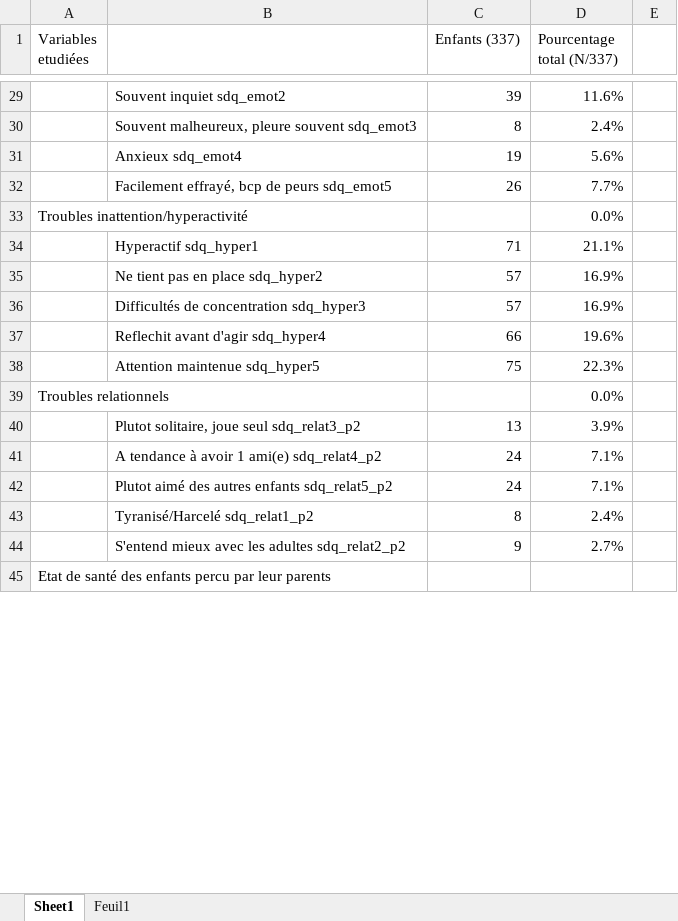
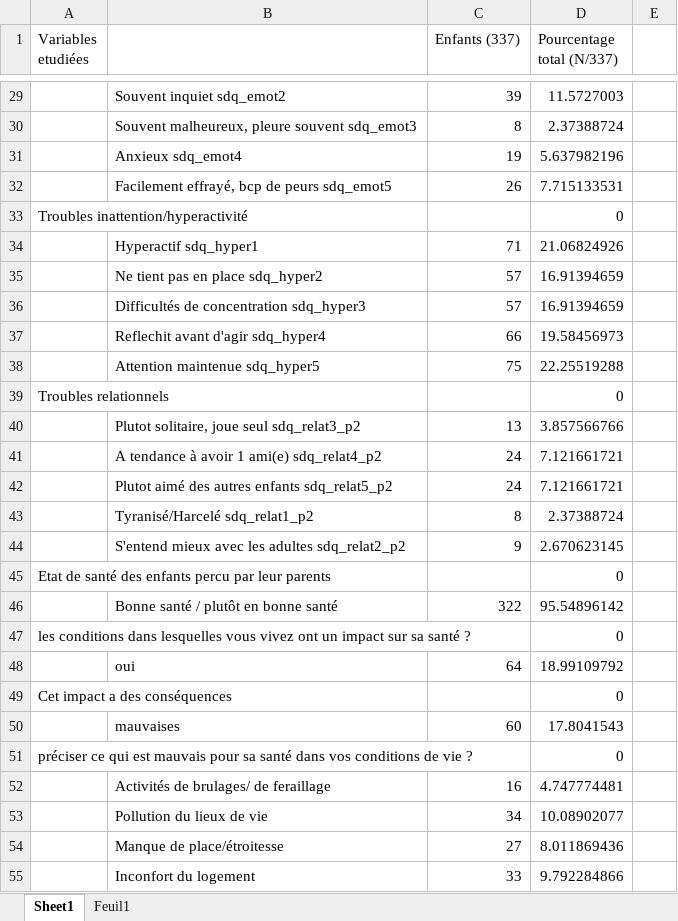
Before and after one commit to lzwil/Analyse_GDV, an Excel workbook: tableau_1.xlsx, sheet Sheet1, drawn as a sheet; only a part is shown, gaps mark what is left out; the shorter side is filled out with more unchanged rows; values as stored, in another font and other column widths than the file's, no cell formats; the diff covers the shown part only; the diff names each change by its address in the sheet, - before the commit and + after, or states it on an @@ line.

```diff
--- a/tableau_1.xlsx (sheet Sheet1)
+++ b/tableau_1.xlsx (sheet Sheet1)
@@ column A (Variables etudiées) renumbered between rows 18 and 168 @@
-D29 (Pourcentage total (N/337)): 11.6%
+D29 (Pourcentage total (N/337)): 11.5727003
-D30 (Pourcentage total (N/337)): 2.4%
+D30 (Pourcentage total (N/337)): 2.37388724
-D31 (Pourcentage total (N/337)): 5.6%
+D31 (Pourcentage total (N/337)): 5.637982196
-D32 (Pourcentage total (N/337)): 7.7%
+D32 (Pourcentage total (N/337)): 7.715133531
-D33 (Pourcentage total (N/337)): 0.0%
+D33 (Pourcentage total (N/337)): 0
-D34 (Pourcentage total (N/337)): 21.1%
+D34 (Pourcentage total (N/337)): 21.06824926
-D35:D36 (Pourcentage total (N/337)): 16.9%
+D35:D36 (Pourcentage total (N/337)): 16.91394659
-D37 (Pourcentage total (N/337)): 19.6%
+D37 (Pourcentage total (N/337)): 19.58456973
-D38 (Pourcentage total (N/337)): 22.3%
+D38 (Pourcentage total (N/337)): 22.25519288
-D39 (Pourcentage total (N/337)): 0.0%
+D39 (Pourcentage total (N/337)): 0
-D40 (Pourcentage total (N/337)): 3.9%
+D40 (Pourcentage total (N/337)): 3.857566766
-D41:D42 (Pourcentage total (N/337)): 7.1%
+D41:D42 (Pourcentage total (N/337)): 7.121661721
-D43 (Pourcentage total (N/337)): 2.4%
+D43 (Pourcentage total (N/337)): 2.37388724
-D44 (Pourcentage total (N/337)): 2.7%
+D44 (Pourcentage total (N/337)): 2.670623145
+row 45: Etat de santé des enfants percu par leur parents |  |  | 0
+row 46:  | Bonne santé / plutôt en bonne santé | 322 | 95.54896142
+row 47: les conditions dans lesquelles vous vivez ont un impact sur sa santé ? |  |  | 0
+row 48:  | oui | 64 | 18.99109792
+row 49: Cet impact a des conséquences |  |  | 0
+row 50:  | mauvaises | 60 | 17.8041543
+row 51: préciser ce qui est mauvais pour sa santé dans vos conditions de vie ? |  |  | 0
+row 52:  | Activités de brulages/ de feraillage | 16 | 4.747774481
+row 53:  | Pollution du lieux de vie | 34 | 10.08902077
+row 54:  | Manque de place/étroitesse | 27 | 8.011869436
+row 55:  | Inconfort du logement | 33 | 9.792284866
```
Also changed, not shown: 75 added rows, 85 removed rows, 7 moved rows and 45 edited cells elsewhere in this sheet, cell formats.
